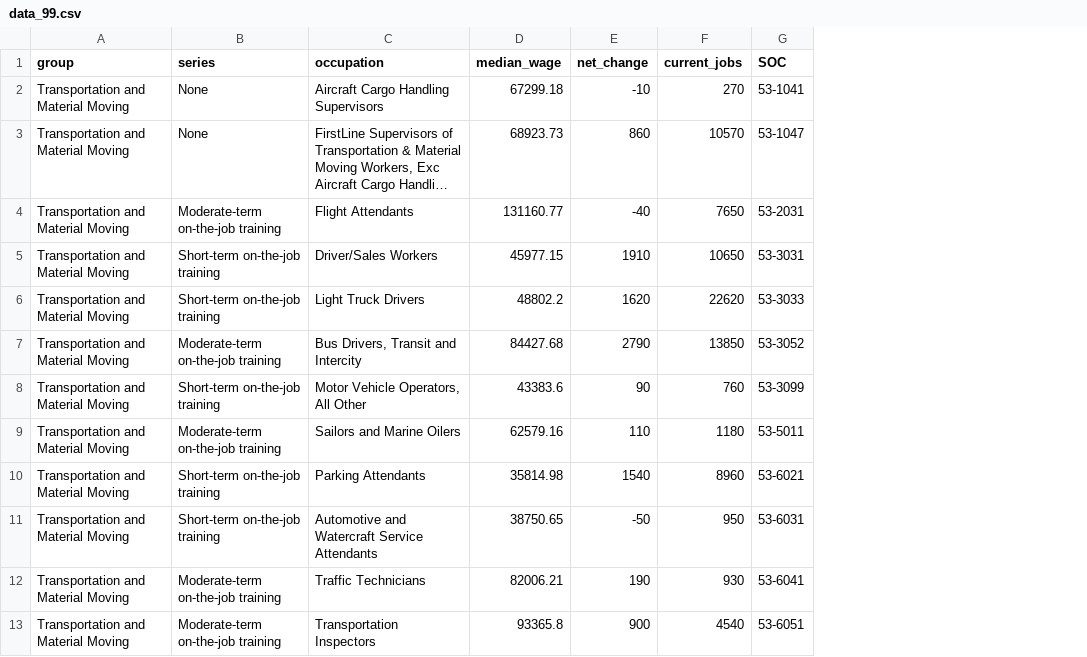
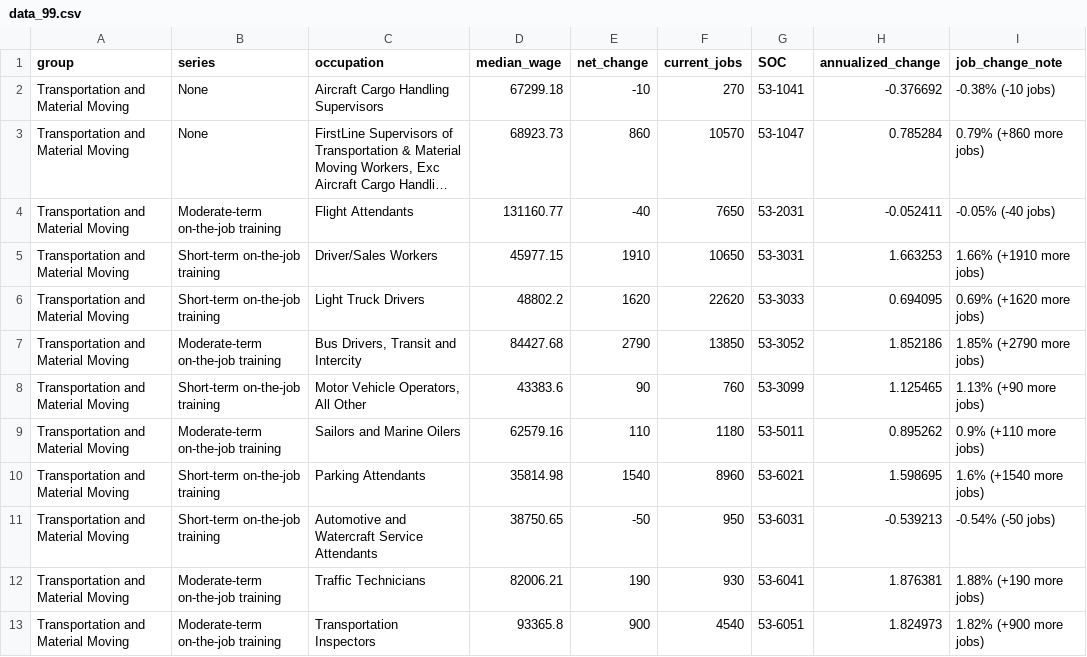
Before and after one commit to anhillnycopportunity/wfdp_bubblePlot_test, a CSV file: data_99.csv, drawn as a sheet; only a part is shown; long unchanged cells end in …; the diff names each change by its address in the sheet, - before the commit and + after, or states it on an @@ line.

Commit message:
new data structure

```diff
--- a/data_99.csv
+++ b/data_99.csv
+column H (annualized_change), rows 2-13: -0.376692 | 0.785284 | -0.052411 | 1.663253 | 0.694095 | 1.852186 | 1.125465 | 0.895262 | 1.598695 | -0.539213 | 1.876381 | 1.824973
+column I (job_change_note), rows 2-13: -0.38% (-10 jobs) | 0.79% (+860 more jobs) | -0.05% (-40 jobs) | 1.66% (+1910 more jobs) | 0.69% (+1620 more jobs) | 1.85% (+2790 more jobs) | 1.13% (+90 more jobs) | 0.9% (+110 more jobs) | 1.6% (+1540 more jobs) | -0.54% (-50 jobs) | 1.88% (+190 more jobs) | 1.82% (+900 more jobs)
```
